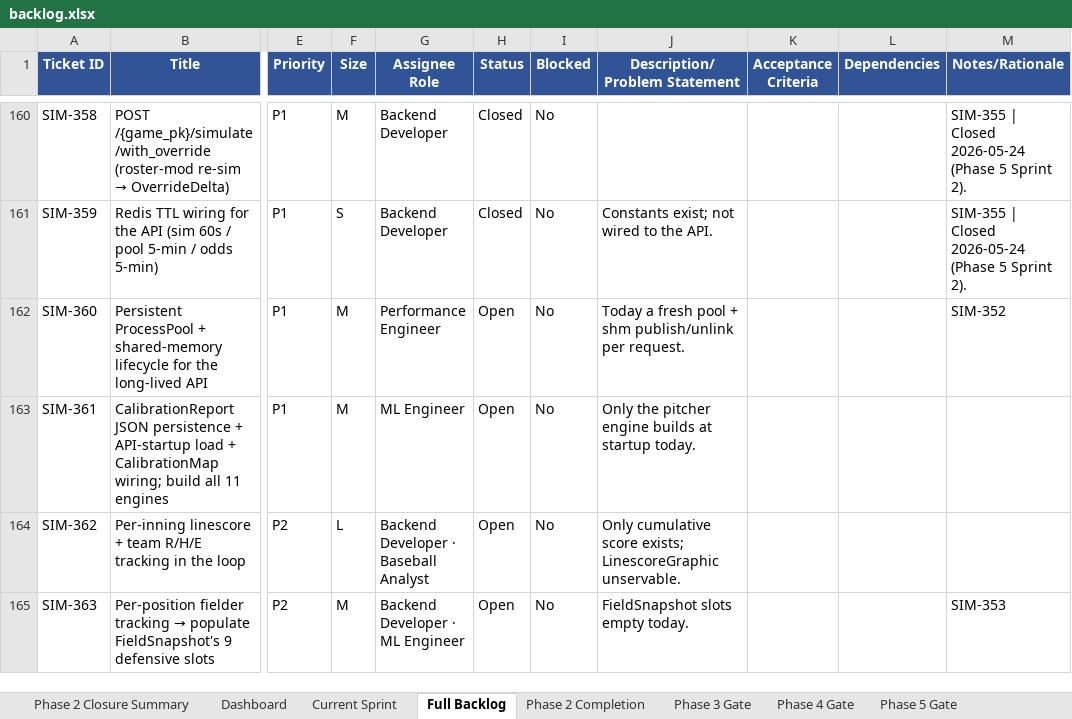
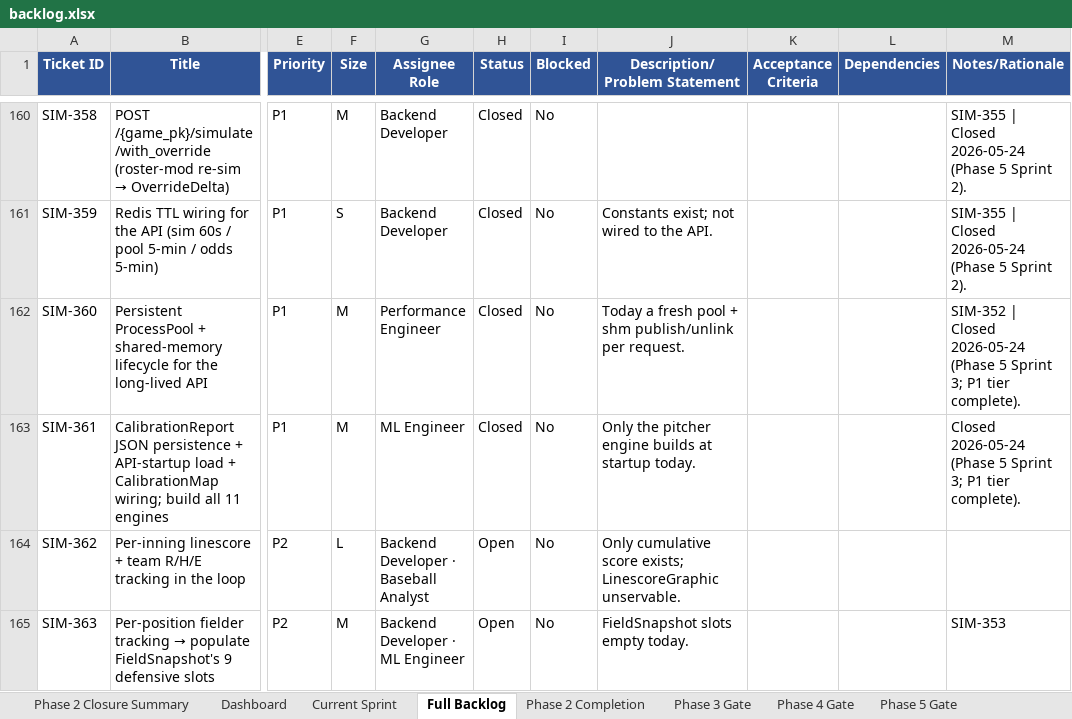
Before and after one commit to gmelick/baseball_simulator_v2, an Excel workbook: backlog.xlsx, sheet Full Backlog, drawn as a sheet; only a part is shown, gaps mark what is left out; values as stored, in another font and other column widths than the file's, no borders; the diff names each change by its address in the sheet, - before the commit and + after, or states it on an @@ line.

Commit message:
Phase 5 Sprint 3 - P1 lifecycle (SIM-360 persistent pool + SIM-361 calibration/11-engine startup); P1 tier complete; suite 1702 green

```diff
--- a/backlog.xlsx (sheet Full Backlog)
+++ b/backlog.xlsx (sheet Full Backlog)
-H162:H163 (Status): Open
+H162:H163 (Status): Closed
-M162 (Notes/Rationale): SIM-352
+M162 (Notes/Rationale): SIM-352 | Closed 2026-05-24 (Phase 5 Sprint 3; P1 tier complete).
-M163 (Notes/Rationale): (empty)
+M163 (Notes/Rationale): Closed 2026-05-24 (Phase 5 Sprint 3; P1 tier complete).
```
Also changed, not shown: 13 other files.
